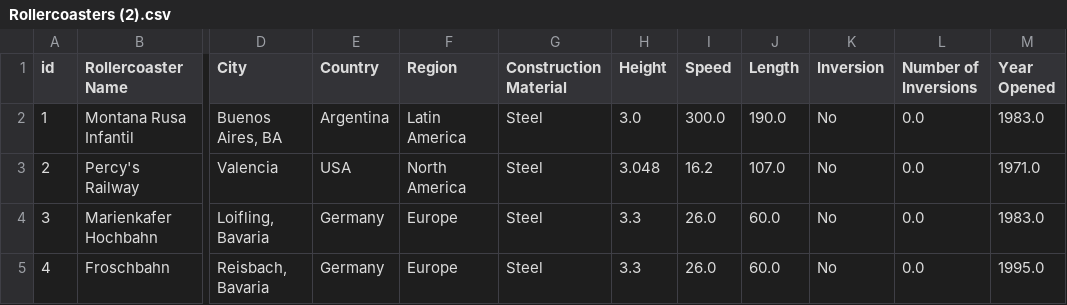
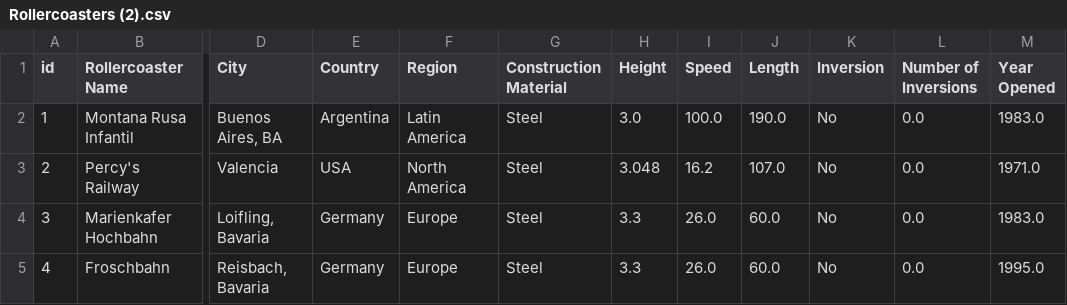
Before and after one commit to YufanWu02/Data-Files, a CSV file: Rollercoasters (2).csv, drawn as a sheet; only a part is shown, gaps mark what is left out; the diff names each change by its address in the sheet, - before the commit and + after, or states it on an @@ line.

Commit message:
Update Rollercoasters (2).csv

```diff
--- a/Rollercoasters (2).csv
+++ b/Rollercoasters (2).csv
-I2 (Speed): 300.0
+I2 (Speed): 100.0
```
